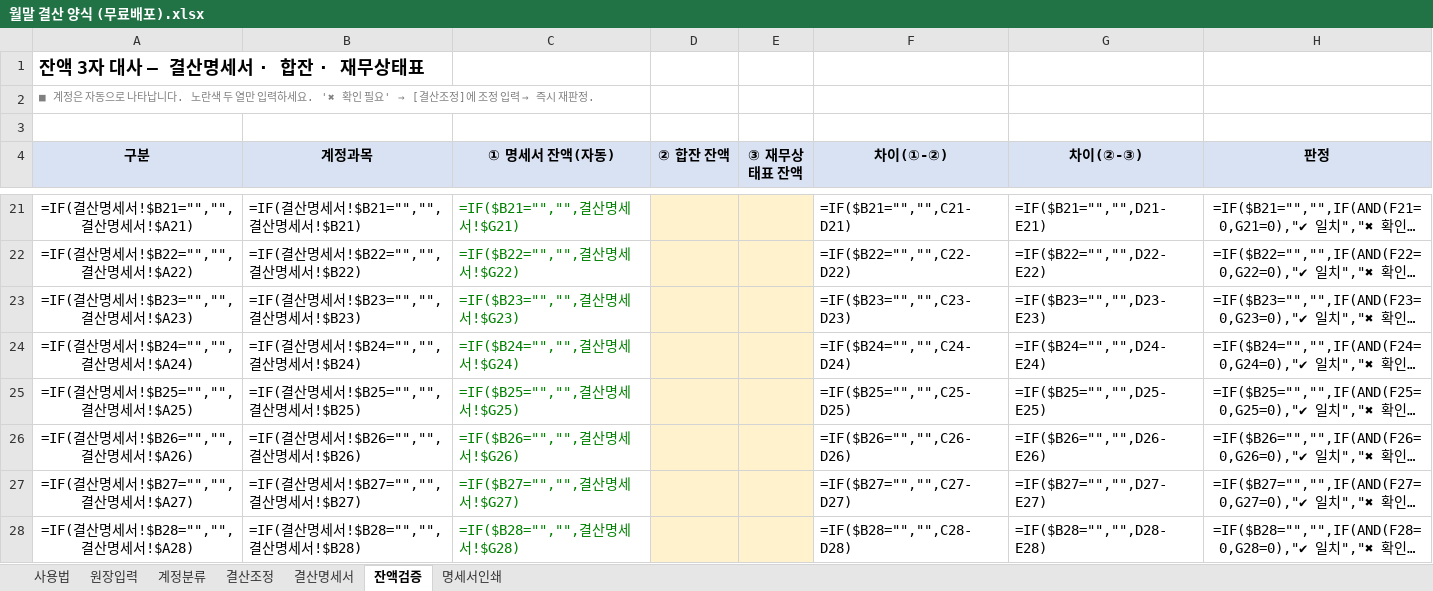
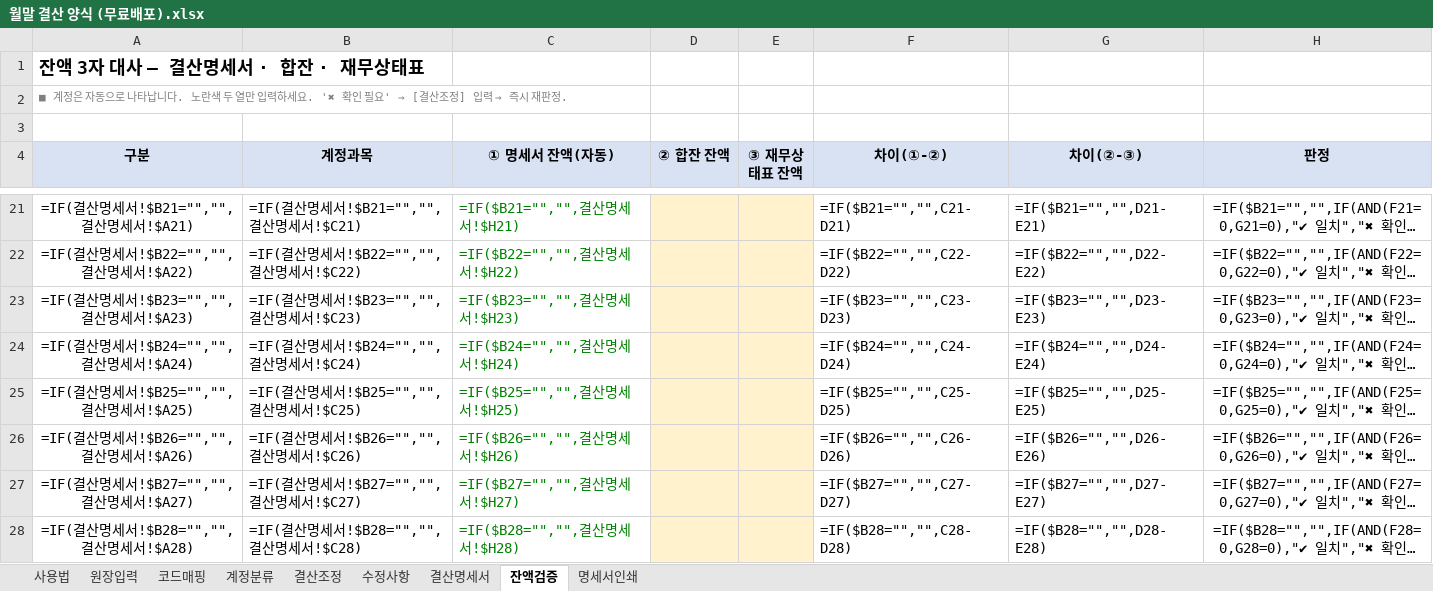
Before and after one commit to goldgarden9620419-maker/mynotes, an Excel workbook: 01-Projects/하루보고 홍보/월말 결산 양식 (무료배포).xlsx, sheet 잔액검증, drawn as a sheet; only a part is shown, gaps mark what is left out; long unchanged cells end in …; values as stored, in another font and other column widths than the file's, no borders; formulas without a stored value are shown as written; the diff covers the shown part only; the diff names each change by its address in the sheet, - before the commit and + after, or states it on an @@ line.

```diff
--- a/01-Projects/하루보고 홍보/월말 결산 양식 (무료배포).xlsx (sheet 잔액검증)
+++ b/01-Projects/하루보고 홍보/월말 결산 양식 (무료배포).xlsx (sheet 잔액검증)
+sheet tab: 코드매핑
+sheet tab: 수정사항
-A2 (구분): …산조정]에 조정 입력 →…
+A2 (구분): …산조정] 입력 →…
-B21 (계정과목): =IF(결산명세서!$B21="","",결산명세서!$B21)
+B21 (계정과목): =IF(결산명세서!$B21="","",결산명세서!$C21)
-C21 (① 명세서 잔액(자동)): =IF($B21="","",결산명세서!$G21)
+C21 (① 명세서 잔액(자동)): =IF($B21="","",결산명세서!$H21)
-B22 (계정과목): =IF(결산명세서!$B22="","",결산명세서!$B22)
+B22 (계정과목): =IF(결산명세서!$B22="","",결산명세서!$C22)
-C22 (① 명세서 잔액(자동)): =IF($B22="","",결산명세서!$G22)
+C22 (① 명세서 잔액(자동)): =IF($B22="","",결산명세서!$H22)
-B23 (계정과목): =IF(결산명세서!$B23="","",결산명세서!$B23)
+B23 (계정과목): =IF(결산명세서!$B23="","",결산명세서!$C23)
-C23 (① 명세서 잔액(자동)): =IF($B23="","",결산명세서!$G23)
+C23 (① 명세서 잔액(자동)): =IF($B23="","",결산명세서!$H23)
-B24 (계정과목): =IF(결산명세서!$B24="","",결산명세서!$B24)
+B24 (계정과목): =IF(결산명세서!$B24="","",결산명세서!$C24)
-C24 (① 명세서 잔액(자동)): =IF($B24="","",결산명세서!$G24)
+C24 (① 명세서 잔액(자동)): =IF($B24="","",결산명세서!$H24)
-B25 (계정과목): =IF(결산명세서!$B25="","",결산명세서!$B25)
+B25 (계정과목): =IF(결산명세서!$B25="","",결산명세서!$C25)
-C25 (① 명세서 잔액(자동)): =IF($B25="","",결산명세서!$G25)
+C25 (① 명세서 잔액(자동)): =IF($B25="","",결산명세서!$H25)
-B26 (계정과목): =IF(결산명세서!$B26="","",결산명세서!$B26)
+B26 (계정과목): =IF(결산명세서!$B26="","",결산명세서!$C26)
-C26 (① 명세서 잔액(자동)): =IF($B26="","",결산명세서!$G26)
+C26 (① 명세서 잔액(자동)): =IF($B26="","",결산명세서!$H26)
-B27 (계정과목): =IF(결산명세서!$B27="","",결산명세서!$B27)
+B27 (계정과목): =IF(결산명세서!$B27="","",결산명세서!$C27)
-C27 (① 명세서 잔액(자동)): =IF($B27="","",결산명세서!$G27)
+C27 (① 명세서 잔액(자동)): =IF($B27="","",결산명세서!$H27)
-B28 (계정과목): =IF(결산명세서!$B28="","",결산명세서!$B28)
+B28 (계정과목): =IF(결산명세서!$B28="","",결산명세서!$C28)
-C28 (① 명세서 잔액(자동)): =IF($B28="","",결산명세서!$G28)
+C28 (① 명세서 잔액(자동)): =IF($B28="","",결산명세서!$H28)
```
Also changed, not shown: 64 edited cells elsewhere in this sheet, sheet 명세서인쇄, sheet 원장입력, sheet 결산명세서, sheet 사용법, sheet 결산조정.
